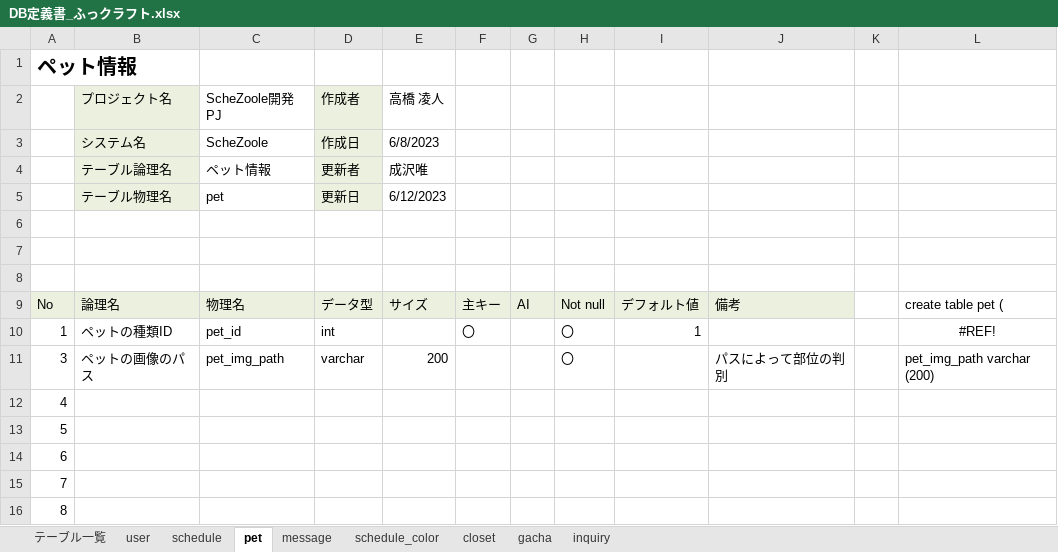
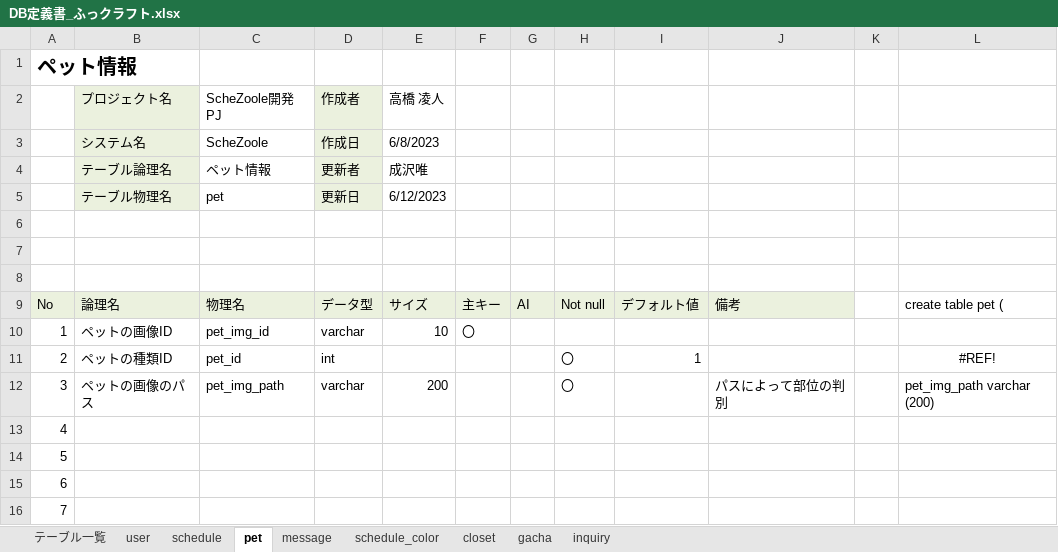
Before and after one commit to dojo2023/E-3, an Excel workbook: doc/2_外部設計/DB定義書_ふっクラフト.xlsx, sheet pet, drawn as a sheet; only a part is shown; the shorter side is filled out with more unchanged rows; values as stored, in another font and other column widths than the file's, no borders; the diff names each change by its address in the sheet, - before the commit and + after, or states it on an @@ line.

```diff
--- a/doc/2_外部設計/DB定義書_ふっクラフト.xlsx (sheet pet)
+++ b/doc/2_外部設計/DB定義書_ふっクラフト.xlsx (sheet pet)
-B10: ペットの種類ID
+B10: ペットの画像ID
-C10: pet_id
+C10: pet_img_id
-D10: int
+D10: varchar
-E10: (empty)
+E10: 10
-H10: 〇
+H10: (empty)
-I10: 1
+I10: (empty)
-L10: #REF!
+L10: (empty)
+row 11: 2 | ペットの種類ID | pet_id | int |  |  |  | 〇 | 1 |  |  | #REF!
```
Also changed, not shown: sheet message, sheet user, sheet gacha, 4 other files.
